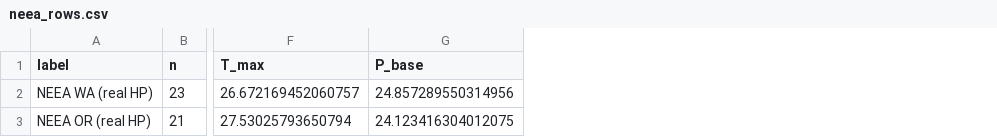
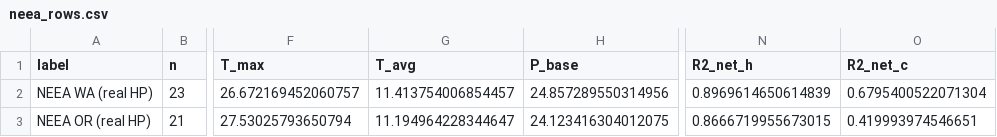
Before and after one commit to agouveia-kul/hp-sensitivity-paper, a CSV file: scratchpad/neea_rows.csv, drawn as a sheet; only a part is shown, gaps mark what is left out; the diff names each change by its address in the sheet, - before the commit and + after, or states it on an @@ line.

```diff
--- a/scratchpad/neea_rows.csv
+++ b/scratchpad/neea_rows.csv
+column G (T_avg), rows 2-3: 11.413754006854457 | 11.194964228344647
+column N (R2_net_h), rows 2-3: 0.8969614650614839 | 0.8666719955673015
+column O (R2_net_c), rows 2-3: 0.6795400522071304 | 0.419993974546651
```
Also changed, not shown: scratchpad/cross_table.csv, 23 other files.
